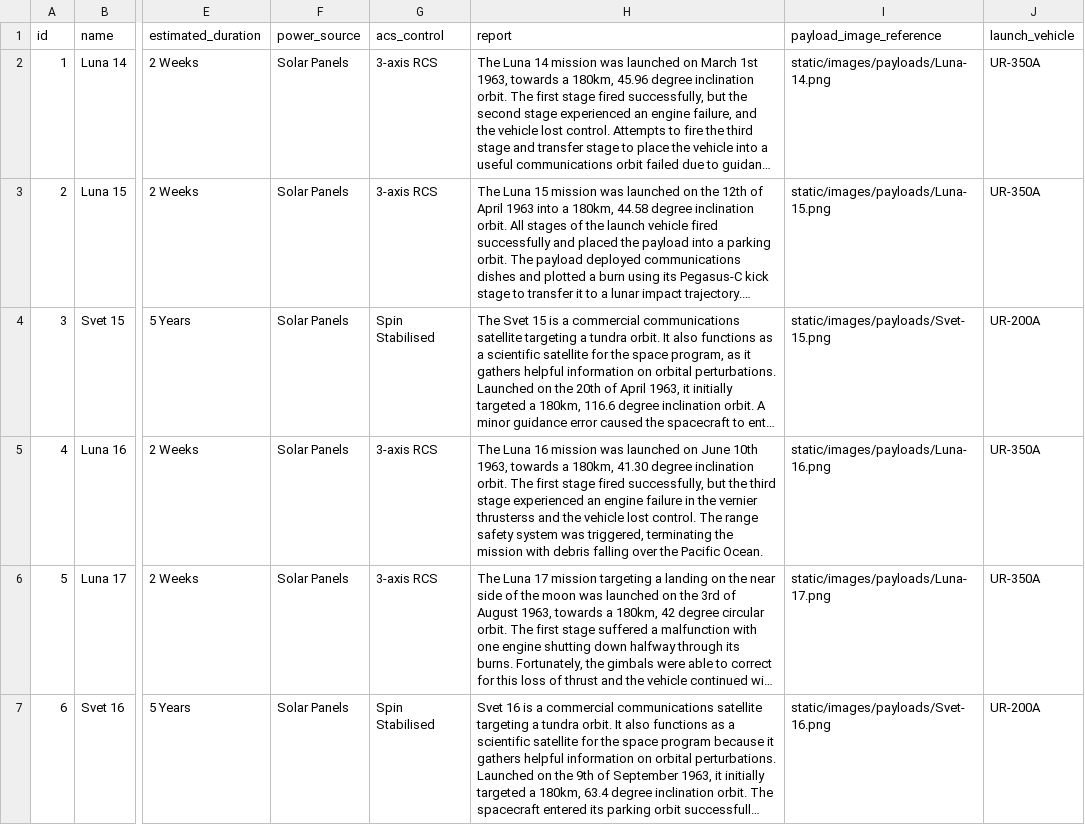
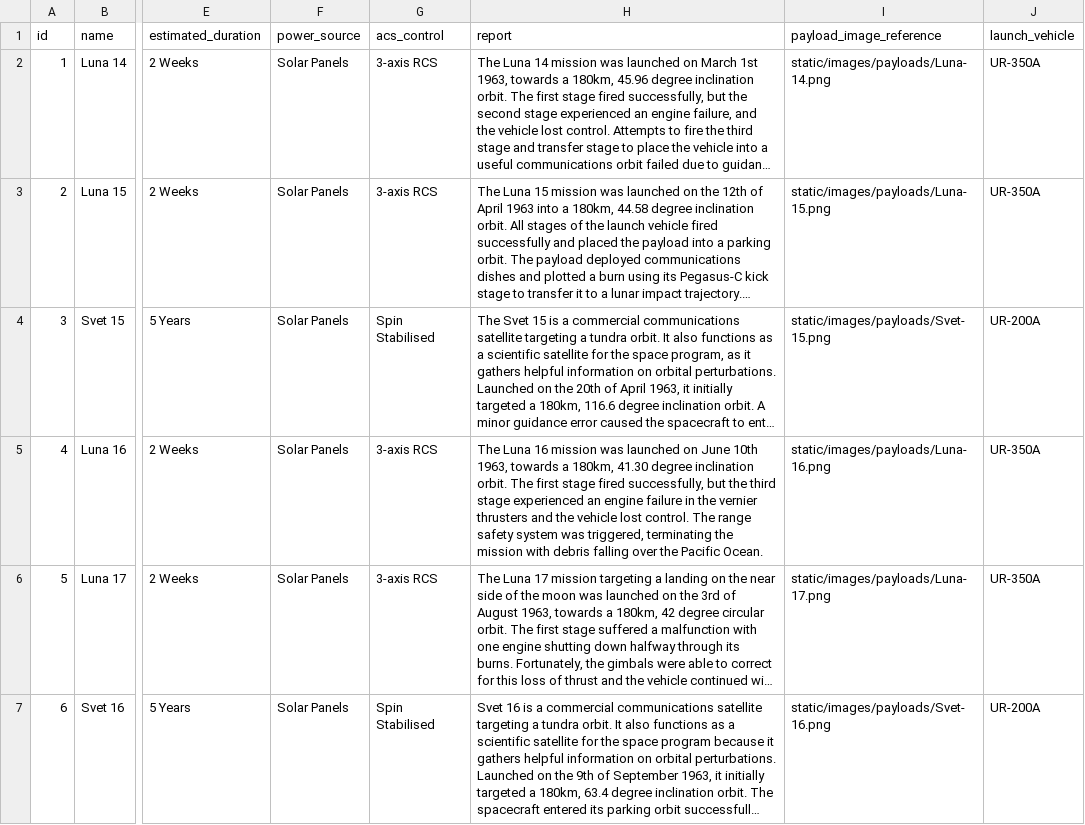
Before and after one commit to Exponential182/KSP-Mission-Website, a CSV file: data/csv/Missions.csv, drawn as a sheet; only a part is shown, gaps mark what is left out; long unchanged cells end in …; the diff covers the shown part only; the diff names each change by its address in the sheet, - before the commit and + after, or states it on an @@ line.

```diff
--- a/data/csv/Missions.csv
+++ b/data/csv/Missions.csv
-H5 (report): …the vernier thrusterss and the…
+H5 (report): …the vernier thrusters and the…
```
Also changed, not shown: 4 added rows and 8 edited cells elsewhere in this file, data/csv/Images.csv, 3 other files.
